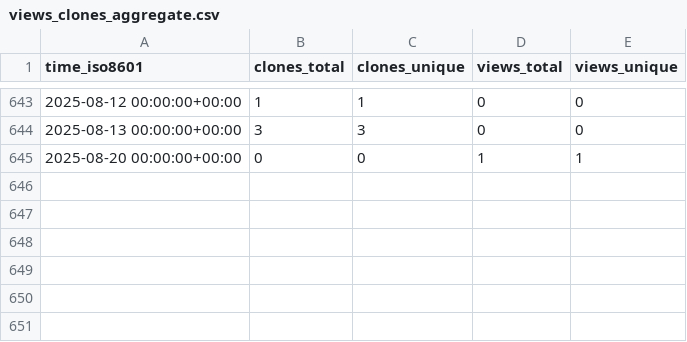
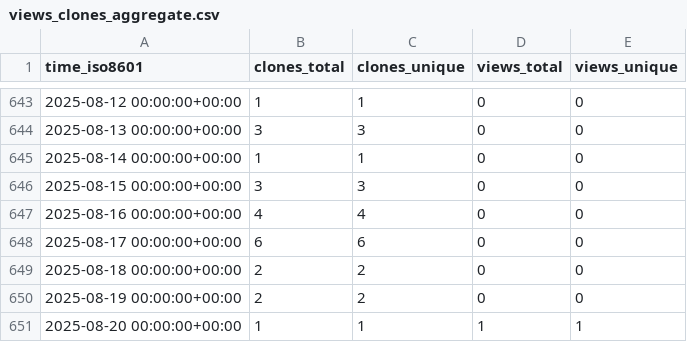
Before and after one commit to bandframework/rose, a CSV file: bandframework/rose/ghrs-data/views_clones_aggregate.csv, drawn as a sheet; only a part is shown, gaps mark what is left out.

```diff
--- a/bandframework/rose/ghrs-data/views_clones_aggregate.csv
+++ b/bandframework/rose/ghrs-data/views_clones_aggregate.csv
@@ -644,2 +644,8 @@ time_iso8601,clones_total,clones_unique,views_total,views_unique
 2025-08-13 00:00:00+00:00,3,3,0,0
-2025-08-20 00:00:00+00:00,0,0,1,1
+2025-08-14 00:00:00+00:00,1,1,0,0
+2025-08-15 00:00:00+00:00,3,3,0,0
+2025-08-16 00:00:00+00:00,4,4,0,0
+2025-08-17 00:00:00+00:00,6,6,0,0
+2025-08-18 00:00:00+00:00,2,2,0,0
+2025-08-19 00:00:00+00:00,2,2,0,0
+2025-08-20 00:00:00+00:00,1,1,1,1
```
Also changed, not shown: 1 other file.
